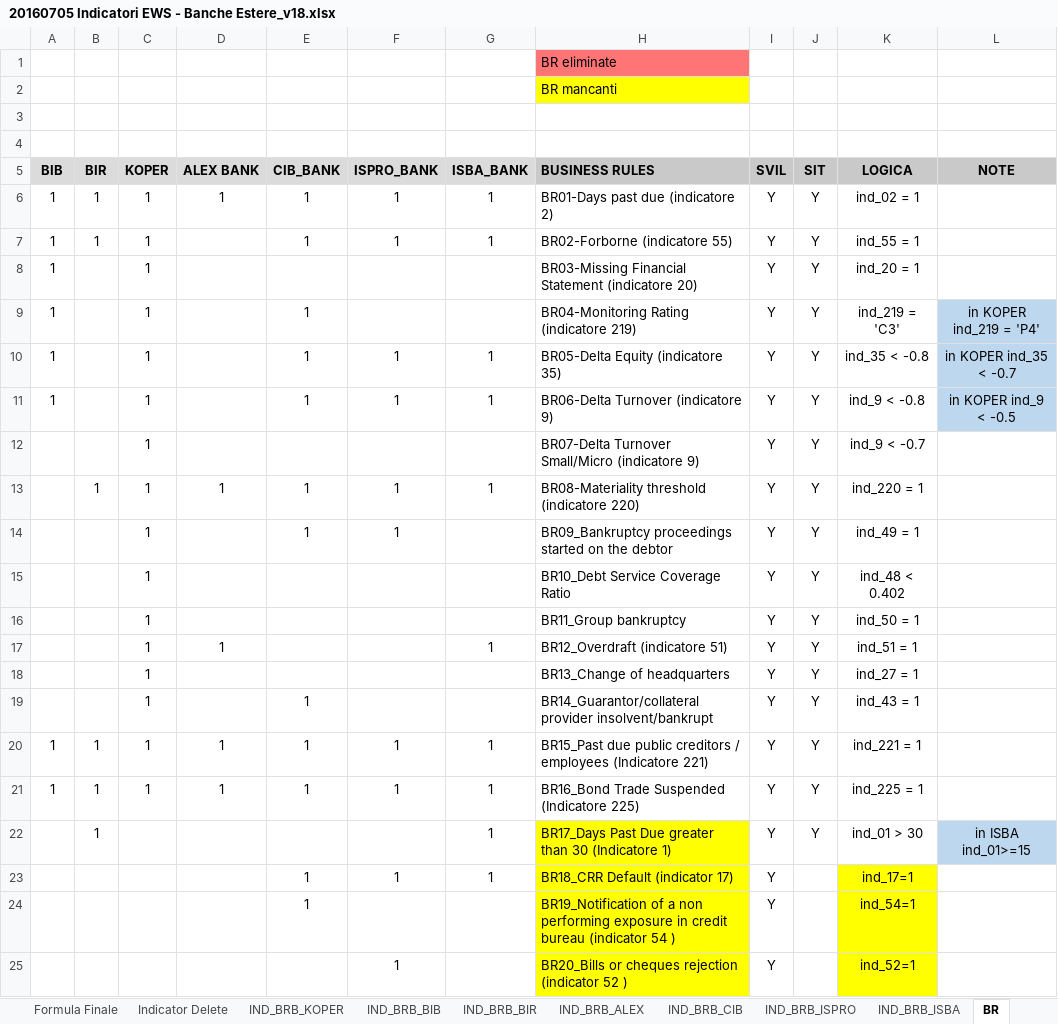
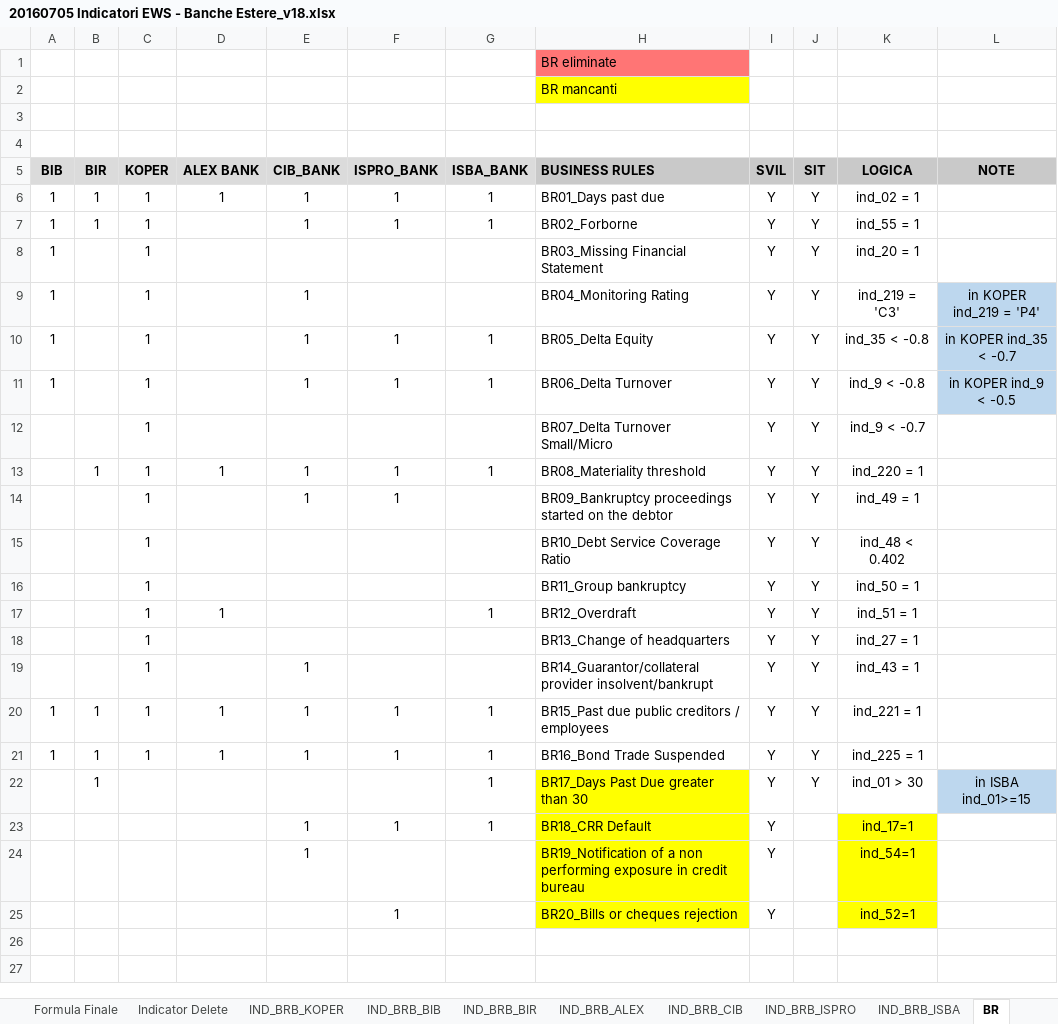
Before and after one commit to cybertop35/intelliJConf, an Excel workbook: earlywarning-pom/Document/SpecificheIndicatori/20160705 Indicatori EWS - Banche Estere_v18.xlsx, sheet BR, drawn as a sheet; only a part is shown; values as stored, in another font and other column widths than the file's, no borders; the diff names each change by its address in the sheet, - before the commit and + after, or states it on an @@ line.

Commit message:
excel estere

```diff
--- a/earlywarning-pom/Document/SpecificheIndicatori/20160705 Indicatori EWS - Banche Estere_v18.xlsx (sheet BR)
+++ b/earlywarning-pom/Document/SpecificheIndicatori/20160705 Indicatori EWS - Banche Estere_v18.xlsx (sheet BR)
-H6 (BUSINESS RULES): BR01-Days past due (indicatore 2)
+H6 (BUSINESS RULES): BR01_Days past due
-H7 (BUSINESS RULES): BR02-Forborne (indicatore 55)
+H7 (BUSINESS RULES): BR02_Forborne
-H8 (BUSINESS RULES): BR03-Missing Financial Statement (indicatore 20)
+H8 (BUSINESS RULES): BR03_Missing Financial Statement
-H9 (BUSINESS RULES): BR04-Monitoring Rating (indicatore 219)
+H9 (BUSINESS RULES): BR04_Monitoring Rating
-H10 (BUSINESS RULES): BR05-Delta Equity (indicatore 35)
+H10 (BUSINESS RULES): BR05_Delta Equity
-H11 (BUSINESS RULES): BR06-Delta Turnover (indicatore 9)
+H11 (BUSINESS RULES): BR06_Delta Turnover
-H12 (BUSINESS RULES): BR07-Delta Turnover Small/Micro (indicatore 9)
+H12 (BUSINESS RULES): BR07_Delta Turnover Small/Micro
-H13 (BUSINESS RULES): BR08-Materiality threshold (indicatore 220)
+H13 (BUSINESS RULES): BR08_Materiality threshold
-H17 (BUSINESS RULES): BR12_Overdraft (indicatore 51)
+H17 (BUSINESS RULES): BR12_Overdraft
-H20 (BUSINESS RULES): …/ employees (Indicatore 221)
+H20 (BUSINESS RULES): …/ employees
-H21 (BUSINESS RULES): BR16_Bond Trade Suspended (Indicatore 225)
+H21 (BUSINESS RULES): BR16_Bond Trade Suspended
-H22 (BUSINESS RULES): BR17_Days Past Due greater than 30 (Indicatore 1)
+H22 (BUSINESS RULES): BR17_Days Past Due greater than 30
-H23 (BUSINESS RULES): BR18_CRR Default (indicator 17)
+H23 (BUSINESS RULES): BR18_CRR Default
-H24 (BUSINESS RULES): …credit bureau (indicator 54 )
+H24 (BUSINESS RULES): …credit bureau
-H25 (BUSINESS RULES): BR20_Bills or cheques rejection (indicator 52 )
+H25 (BUSINESS RULES): BR20_Bills or cheques rejection
```
